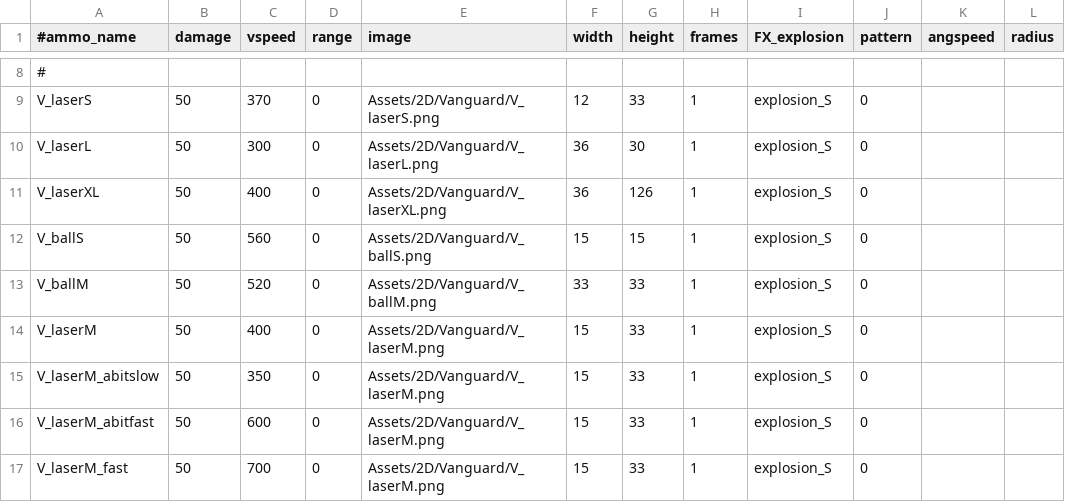
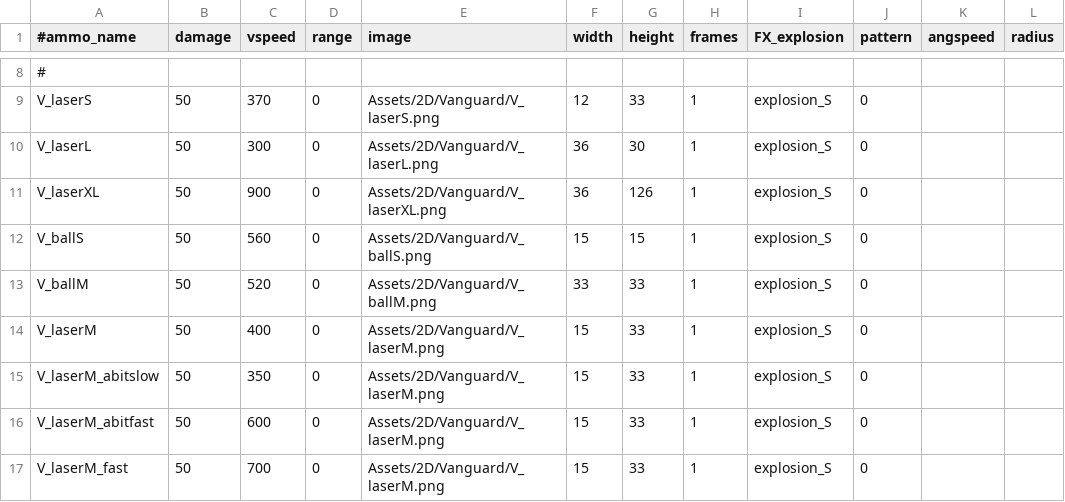
Before and after one commit to StarfighterDevTeam/StarFighter, a CSV file: Unstable/StarFighter/StarFighter/Assets/Scripts/Generated/Ammo.csv, drawn as a sheet; only a part is shown, gaps mark what is left out; the diff names each change by its address in the sheet, - before the commit and + after, or states it on an @@ line.

```diff
--- a/Unstable/StarFighter/StarFighter/Assets/Scripts/Generated/Ammo.csv
+++ b/Unstable/StarFighter/StarFighter/Assets/Scripts/Generated/Ammo.csv
-C11 (vspeed): 400
+C11 (vspeed): 900
```
Also changed, not shown: Unstable/StarFighter/StarFighter/Assets/Scripts/Generated/Enemies.csv, Unstable/StarFighter/StarFighter/Assets/Scripts/Generated/EnemyPhases.csv, 14 other files.
